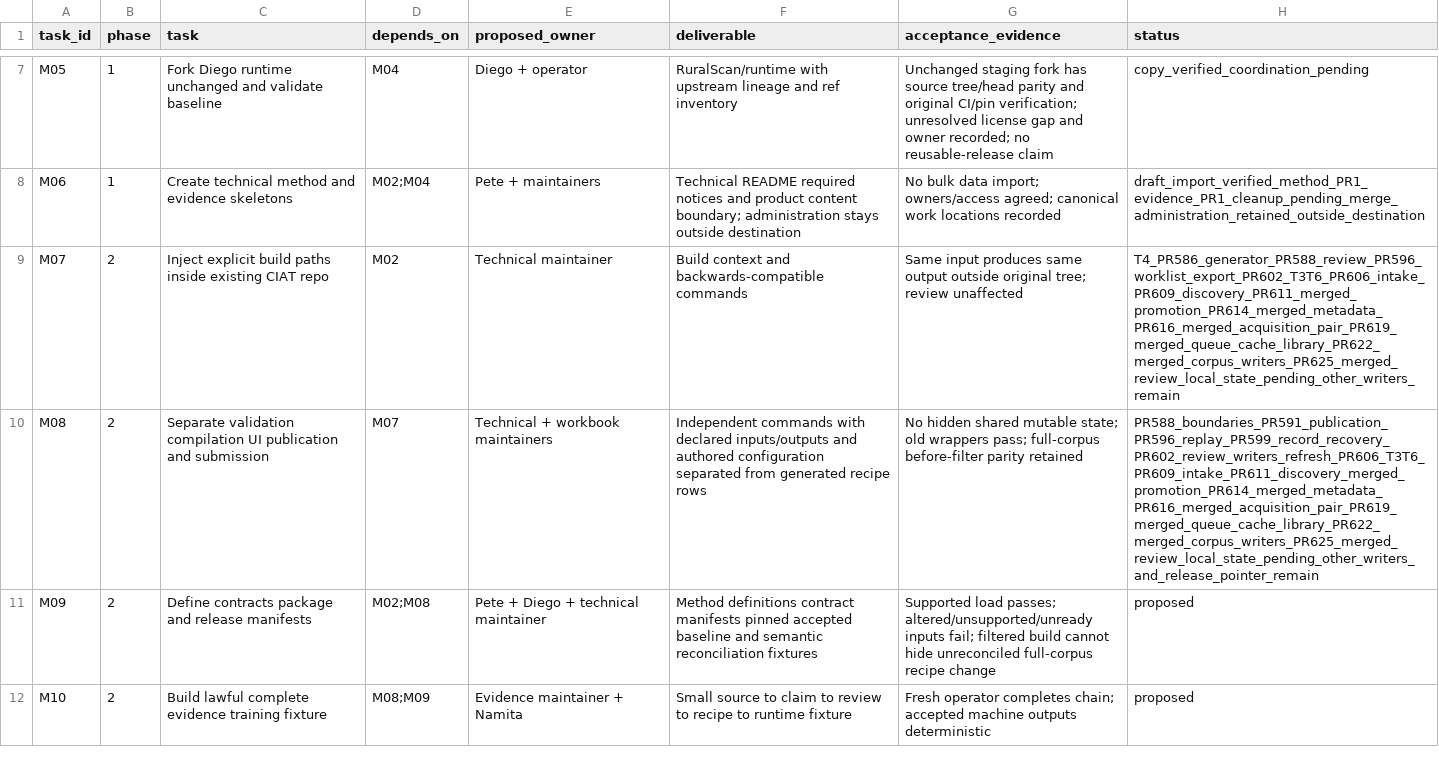
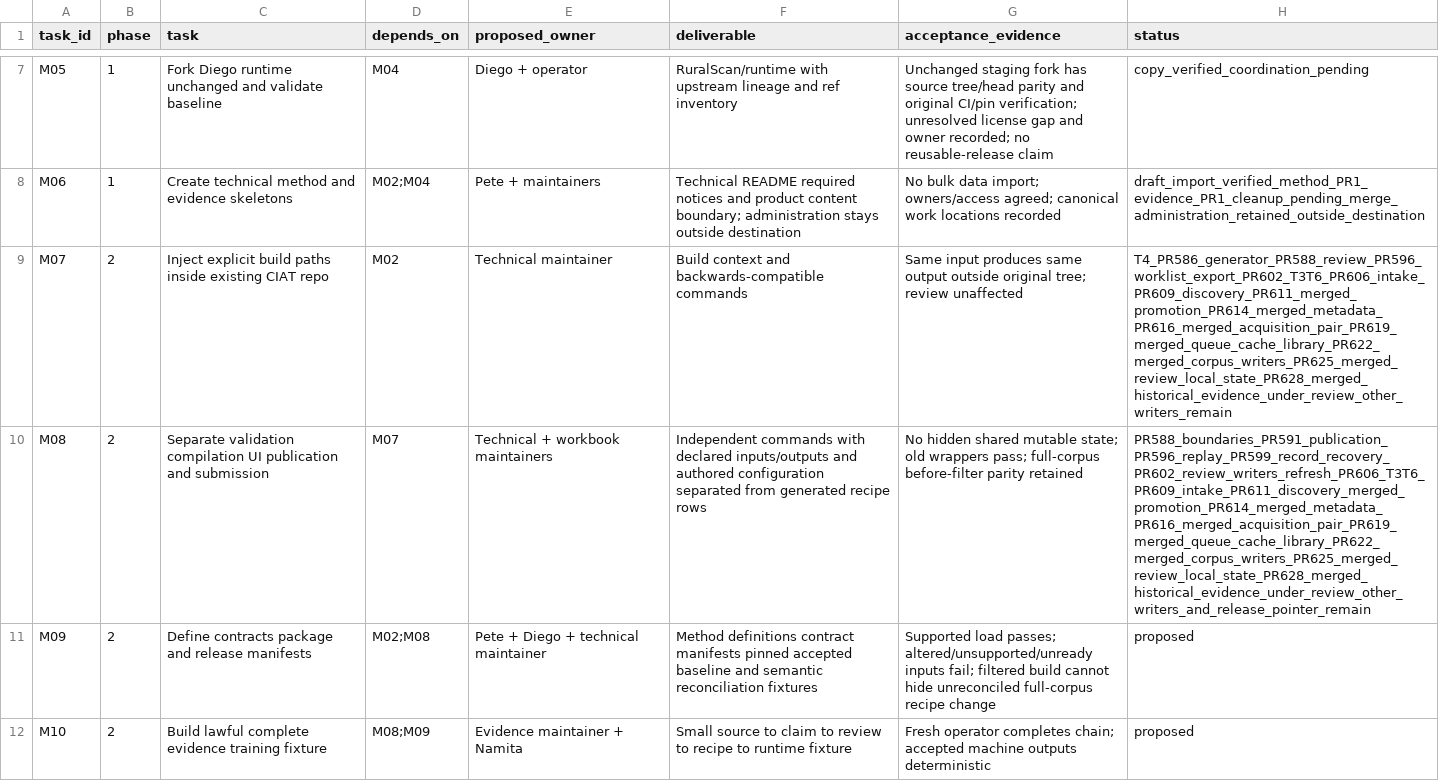
Before and after one commit to CIAT/nbs_ruralscan, a CSV file: methodology/migration/2026-11-05/execution-board.csv, drawn as a sheet; only a part is shown, gaps mark what is left out; the diff names each change by its address in the sheet, - before the commit and + after, or states it on an @@ line.

Commit message:
refactor: relocate historical evidence maintenance (#633)

```diff
--- a/methodology/migration/2026-11-05/execution-board.csv
+++ b/methodology/migration/2026-11-05/execution-board.csv
-H9 (status): T4_PR586_generator_PR588_review_PR596_worklist_export_PR602_T3T6_PR606_intake_PR609_discovery_PR611_merged_promotion_PR614_merged_metadata_PR616_merged_acquisition_pair_PR619_merged_queue_cache_library_PR622_merged_corpus_writers_PR625_merged_review_local_state_pending_other_writers_remain
+H9 (status): T4_PR586_generator_PR588_review_PR596_worklist_export_PR602_T3T6_PR606_intake_PR609_discovery_PR611_merged_promotion_PR614_merged_metadata_PR616_merged_acquisition_pair_PR619_merged_queue_cache_library_PR622_merged_corpus_writers_PR625_merged_review_local_state_PR628_merged_historical_evidence_under_review_other_writers_remain
-H10 (status): PR588_boundaries_PR591_publication_PR596_replay_PR599_record_recovery_PR602_review_writers_refresh_PR606_T3T6_PR609_intake_PR611_discovery_merged_promotion_PR614_merged_metadata_PR616_merged_acquisition_pair_PR619_merged_queue_cache_library_PR622_merged_corpus_writers_PR625_merged_review_local_state_pending_other_writers_and_release_pointer_remain
+H10 (status): PR588_boundaries_PR591_publication_PR596_replay_PR599_record_recovery_PR602_review_writers_refresh_PR606_T3T6_PR609_intake_PR611_discovery_merged_promotion_PR614_merged_metadata_PR616_merged_acquisition_pair_PR619_merged_queue_cache_library_PR622_merged_corpus_writers_PR625_merged_review_local_state_PR628_merged_historical_evidence_under_review_other_writers_and_release_pointer_remain
```
Also changed, not shown: 19 other files.
